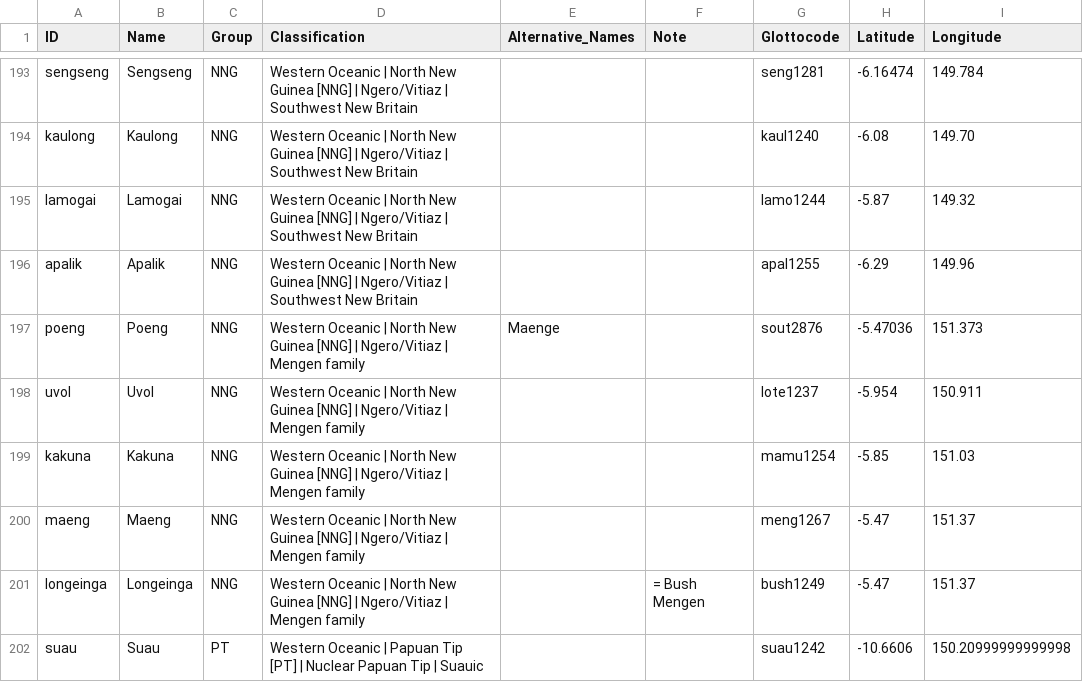
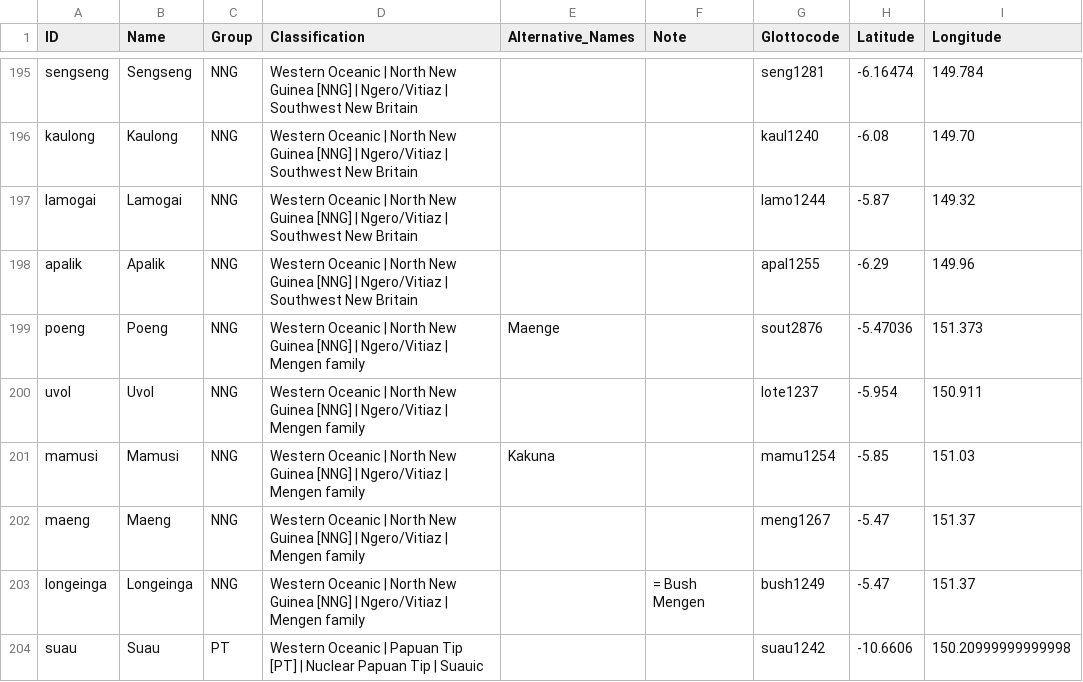
Before and after one commit to lexibank/tlopo, a CSV file: raw/vol1/languages.csv, drawn as a sheet; only a part is shown, gaps mark what is left out; the diff covers the shown part only.

```diff
--- a/raw/vol1/languages.csv
+++ b/raw/vol1/languages.csv
@@ -198,3 +200,3 @@ poeng,Poeng,NNG,Western Oceanic | North New Guinea [NNG] | Ngero/Vitiaz | Mengen
 uvol,Uvol,NNG,Western Oceanic | North New Guinea [NNG] | Ngero/Vitiaz | Mengen family,,,lote1237,-5.954,150.911
-kakuna,Kakuna,NNG,Western Oceanic | North New Guinea [NNG] | Ngero/Vitiaz | Mengen family,,,mamu1254,-5.85,151.03
+mamusi,Mamusi,NNG,Western Oceanic | North New Guinea [NNG] | Ngero/Vitiaz | Mengen family,Kakuna,,mamu1254,-5.85,151.03
 maeng,Maeng,NNG,Western Oceanic | North New Guinea [NNG] | Ngero/Vitiaz | Mengen family,,,meng1267,-5.47,151.37
```
Also changed, not shown: 10 added rows and 12 edited cells elsewhere in this file, 1 other file.
